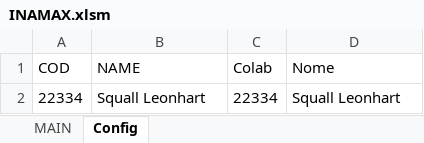
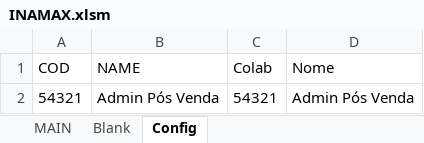
Before and after one commit to marcioflobo/Inamax, an Excel workbook: INAMAX.xlsm, sheet Config, drawn as a sheet; values as stored, in another font and other column widths than the file's, no borders; table styles not drawn; removed rows and columns are numbered as before the commit, all else as after; the diff names each change by its address in the sheet, - before the commit and + after, or states it on an @@ line.

```diff
--- a/INAMAX.xlsm (sheet Config)
+++ b/INAMAX.xlsm (sheet Config)
+sheet tab: Blank
-row 2: 22334 | Squall Leonhart | 22334 | Squall Leonhart
+row 2: 54321 | Admin Pós Venda | 54321 | Admin Pós Venda
```
Also changed, not shown: charts or pictures, 2 other files.
